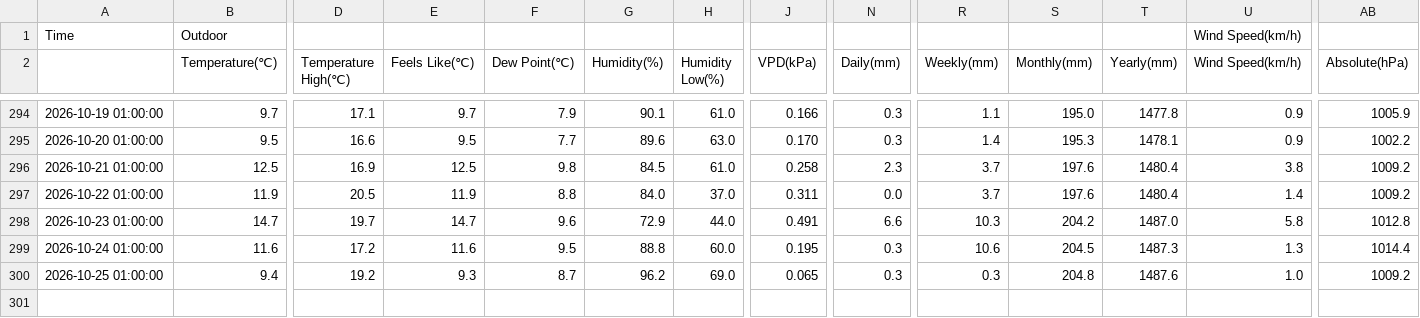
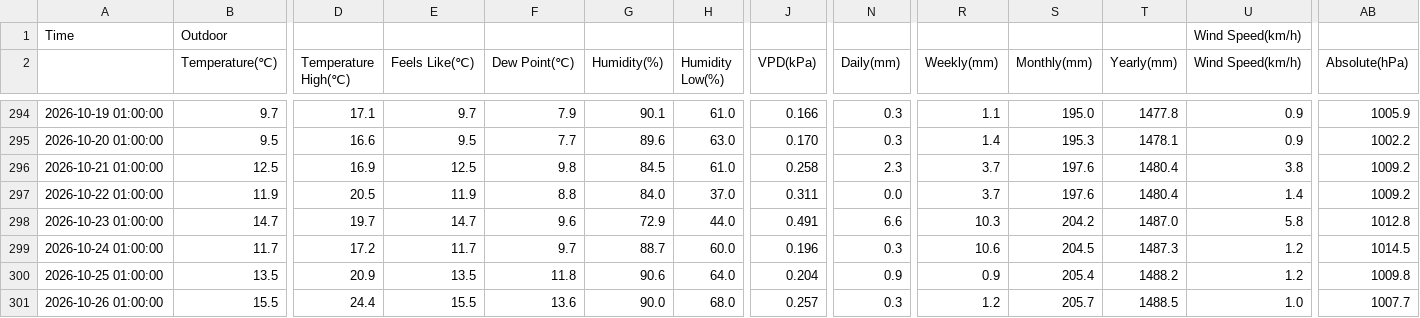
Before and after one commit to egofer/meteoriotuerto, a CSV file: 2026/data/riotuerto_2026_daily.csv, drawn as a sheet; only a part is shown, gaps mark what is left out; rows hold the shown columns only; the diff covers the shown part only; the diff names each change by its address in the sheet, - before the commit and + after, or states it on an @@ line.

```diff
--- a/2026/data/riotuerto_2026_daily.csv
+++ b/2026/data/riotuerto_2026_daily.csv
-B299 (Temperature(℃)): 11.6
+B299 (Temperature(℃)): 11.7
-E299 (Feels Like(℃)): 11.6
+E299 (Feels Like(℃)): 11.7
-F299 (Dew Point(℃)): 9.5
+F299 (Dew Point(℃)): 9.7
-G299 (Humidity(%)): 88.8
+G299 (Humidity(%)): 88.7
-J299 (VPD(kPa)): 0.195
+J299 (VPD(kPa)): 0.196
-U299 (Wind Speed(km/h)): 1.3
+U299 (Wind Speed(km/h)): 1.2
-AB299 (Absolute(hPa)): 1014.4
+AB299 (Absolute(hPa)): 1014.5
-B300 (Temperature(℃)): 9.4
+B300 (Temperature(℃)): 13.5
-D300 (Temperature High(℃)): 19.2
+D300 (Temperature High(℃)): 20.9
-E300 (Feels Like(℃)): 9.3
+E300 (Feels Like(℃)): 13.5
-F300 (Dew Point(℃)): 8.7
+F300 (Dew Point(℃)): 11.8
-G300 (Humidity(%)): 96.2
+G300 (Humidity(%)): 90.6
-H300 (Humidity Low(%)): 69.0
+H300 (Humidity Low(%)): 64.0
-J300 (VPD(kPa)): 0.065
+J300 (VPD(kPa)): 0.204
-N300 (Daily(mm)): 0.3
+N300 (Daily(mm)): 0.9
-R300 (Weekly(mm)): 0.3
+R300 (Weekly(mm)): 0.9
-S300 (Monthly(mm)): 204.8
+S300 (Monthly(mm)): 205.4
-T300 (Yearly(mm)): 1487.6
+T300 (Yearly(mm)): 1488.2
-U300 (Wind Speed(km/h)): 1.0
+U300 (Wind Speed(km/h)): 1.2
-AB300 (Absolute(hPa)): 1009.2
+AB300 (Absolute(hPa)): 1009.8
+row 301: 2026-10-26 01:00:00 | 15.5 | 24.4 | 15.5 | 13.6 | 90.0 | 68.0 | 0.257 | 0.3 | 1.2 | 205.7 | 1488.5 | 1.0 | 1007.7
```
Also changed, not shown: 2 edited cells elsewhere in this file, 9 other files.
